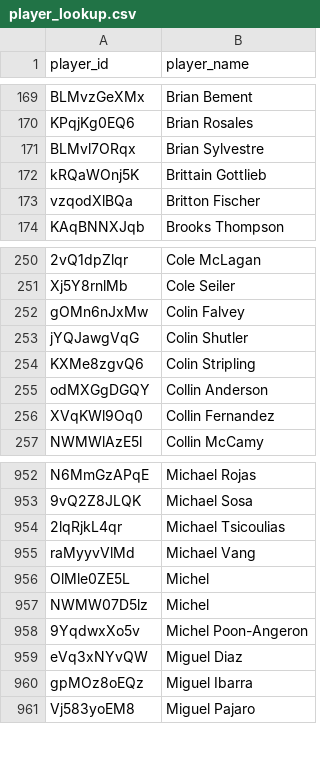
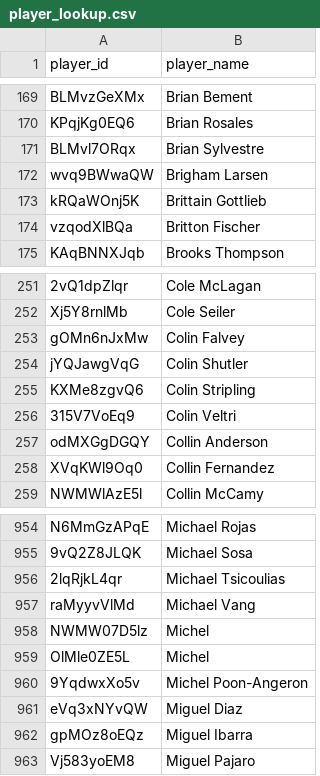
Before and after one commit to akeaswaran/goalsadded-data, a CSV file: data/usl1/player_lookup.csv, drawn as a sheet; only a part is shown, gaps mark what is left out.

```diff
--- a/data/usl1/player_lookup.csv
+++ b/data/usl1/player_lookup.csv
@@ -171,2 +171,3 @@ KPqjKg0EQ6,Brian Rosales
 BLMvl7ORqx,Brian Sylvestre
+wvq9BWwaQW,Brigham Larsen
 kRQaWOnj5K,Brittain Gottlieb
@@ -254,2 +255,3 @@ jYQJawgVqG,Colin Shutler
 KXMe8zgvQ6,Colin Stripling
+315V7VoEq9,Colin Veltri
 odMXGgDGQY,Collin Anderson
@@ -955,4 +957,4 @@ N6MmGzAPqE,Michael Rojas
 raMyyvVlMd,Michael Vang
+NWMW07D5lz,Michel
 OlMle0ZE5L,Michel
-NWMW07D5lz,Michel
 9YqdwxXo5v,Michel Poon-Angeron
```
Also changed, not shown: data/mlsnp/player-g+-pct.csv, data/mlsnp/player_lookup.csv, 10 other files.
